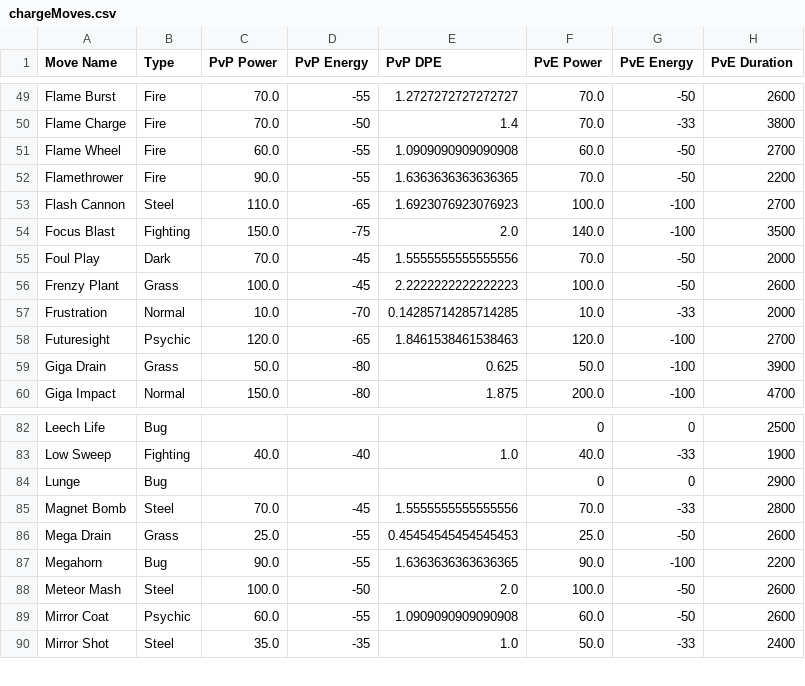
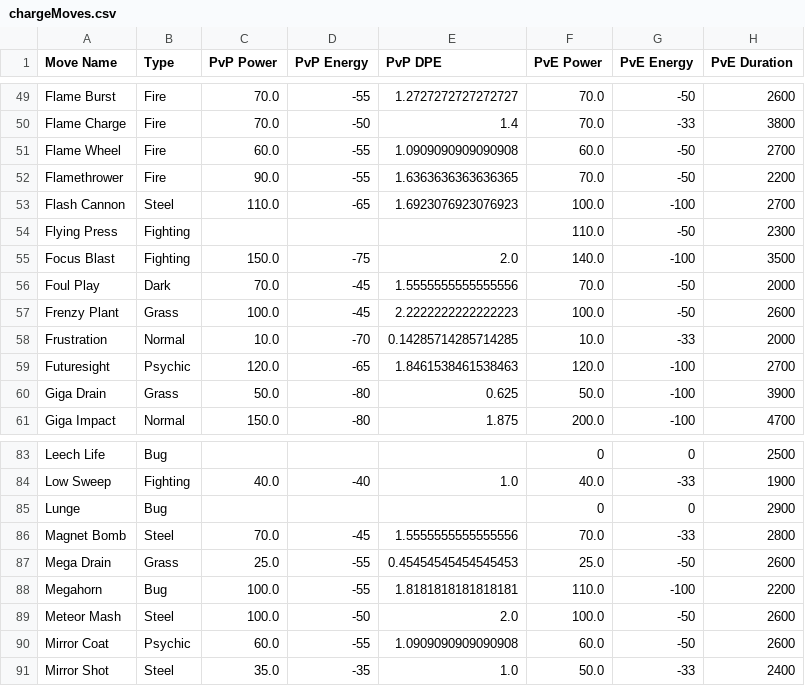
Before and after one commit to Tolaris/pokemon_tools, a CSV file: output/chargeMoves.csv, drawn as a sheet; only a part is shown, gaps mark what is left out.

```diff
--- a/output/chargeMoves.csv
+++ b/output/chargeMoves.csv
@@ -53,2 +53,3 @@ Flamethrower,Fire,90.0,-55,1.6363636363636365,70.0,-50,2200
 Flash Cannon,Steel,110.0,-65,1.6923076923076923,100.0,-100,2700
+Flying Press,Fighting,,,,110.0,-50,2300
 Focus Blast,Fighting,150.0,-75,2.0,140.0,-100,3500
@@ -86,3 +87,3 @@ Magnet Bomb,Steel,70.0,-45,1.5555555555555556,70.0,-33,2800
 Mega Drain,Grass,25.0,-55,0.45454545454545453,25.0,-50,2600
-Megahorn,Bug,90.0,-55,1.6363636363636365,90.0,-100,2200
+Megahorn,Bug,100.0,-55,1.8181818181818181,110.0,-100,2200
 Meteor Mash,Steel,100.0,-50,2.0,100.0,-50,2600
```
Also changed, not shown: output/fastMoves.csv, output/movesByPokemon.csv, 1 other file.
